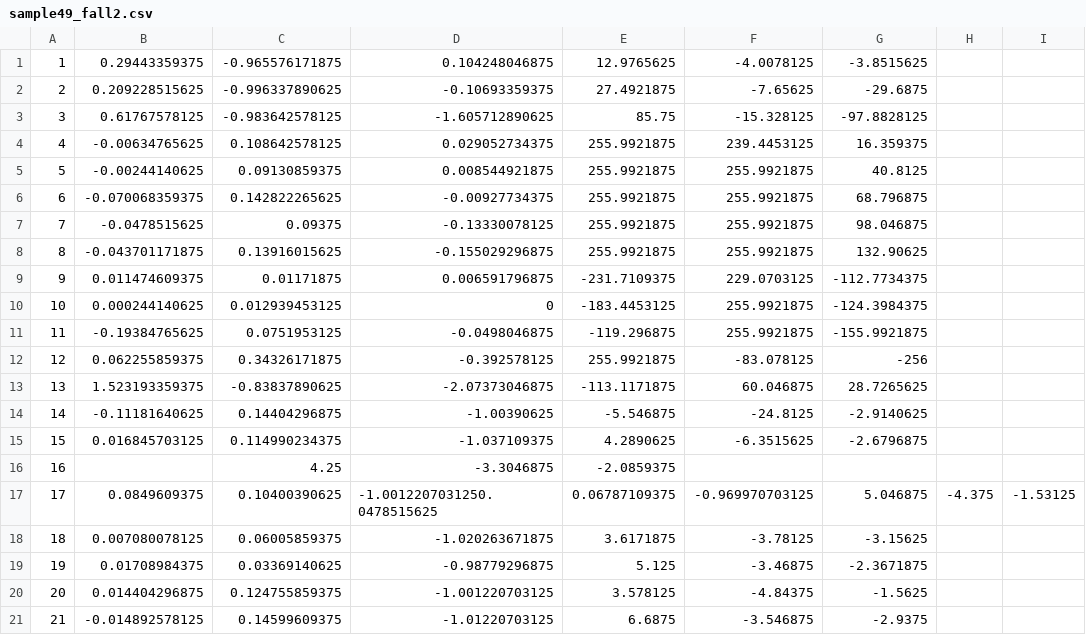
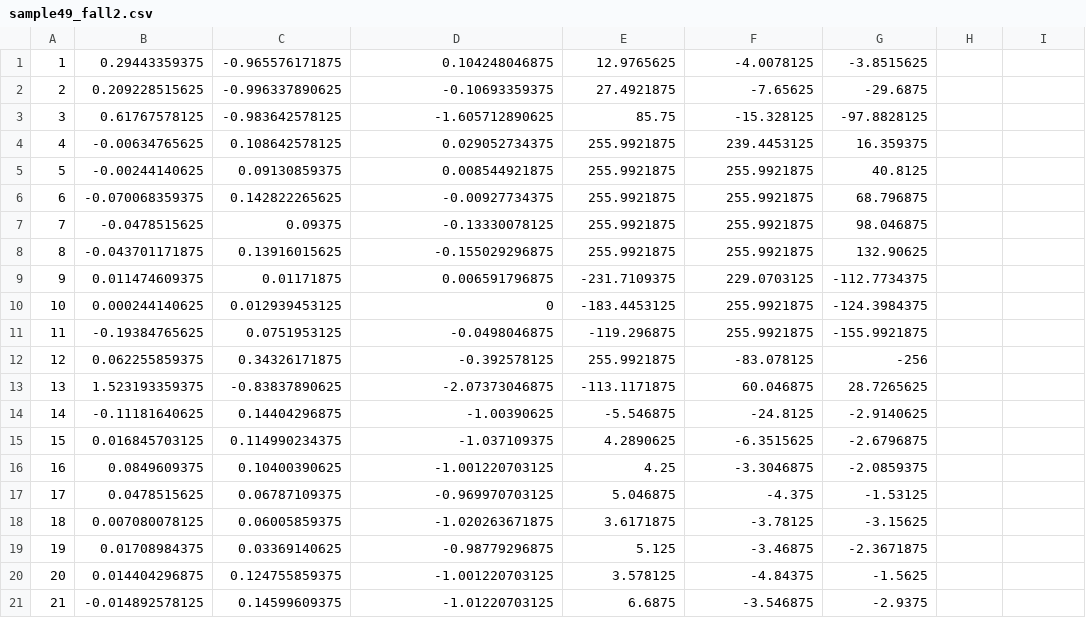
Before and after one commit to cagdasyelen/fall-detection-engine, a CSV file: raw-data/sample49_fall2.csv, drawn as a sheet.

```diff
--- a/raw-data/sample49_fall2.csv
+++ b/raw-data/sample49_fall2.csv
@@ -15,4 +15,4 @@
 15,0.016845703125,0.114990234375,-1.037109375,4.2890625,-6.3515625,-2.6796875
-16,,4.25,-3.3046875,-2.0859375
-17,0.0849609375,0.10400390625,-1.0012207031250.0478515625,0.06787109375,-0.969970703125,5.046875,-4.375,-1.53125
+16,0.0849609375,0.10400390625,-1.001220703125,4.25,-3.3046875,-2.0859375
+17,0.0478515625,0.06787109375,-0.969970703125,5.046875,-4.375,-1.53125
 18,0.007080078125,0.06005859375,-1.020263671875,3.6171875,-3.78125,-3.15625
```
Also changed, not shown: raw-data/sample48_fall2.csv, raw-data/sample64_fall3.csv, 4 other files.
